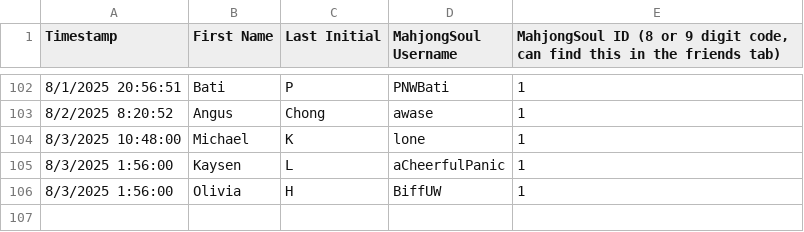
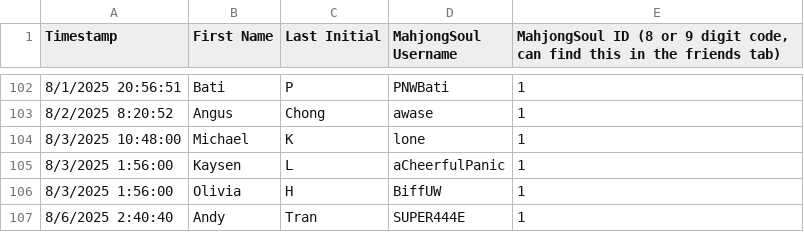
Before and after one commit to Redorangegamez/MJSTeamLeagueBot, a CSV file: names.csv, drawn as a sheet; only a part is shown, gaps mark what is left out.

Commit message:
Update names.csv

```diff
--- a/names.csv
+++ b/names.csv
@@ -106 +106,2 @@ Timestamp,First Name,Last Initial,MahjongSoul Username,"MahjongSoul ID (8 or 9 d
 8/3/2025 1:56:00,Olivia,H,BiffUW,1
+8/6/2025 2:40:40,Andy,Tran,SUPER444E,1
```
